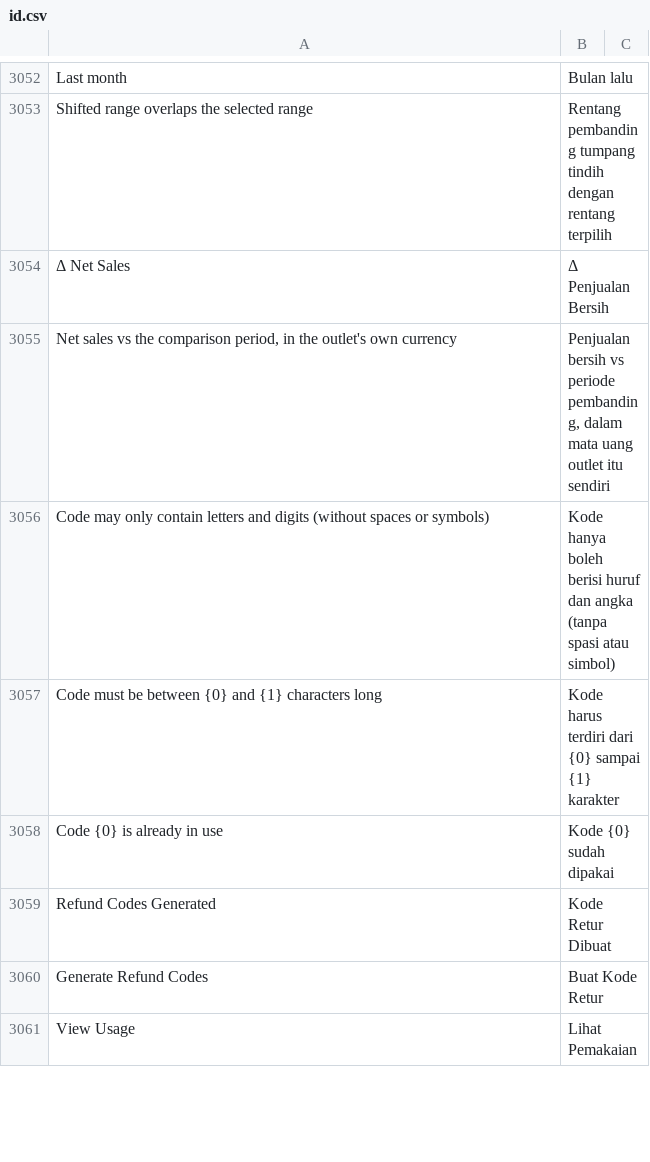
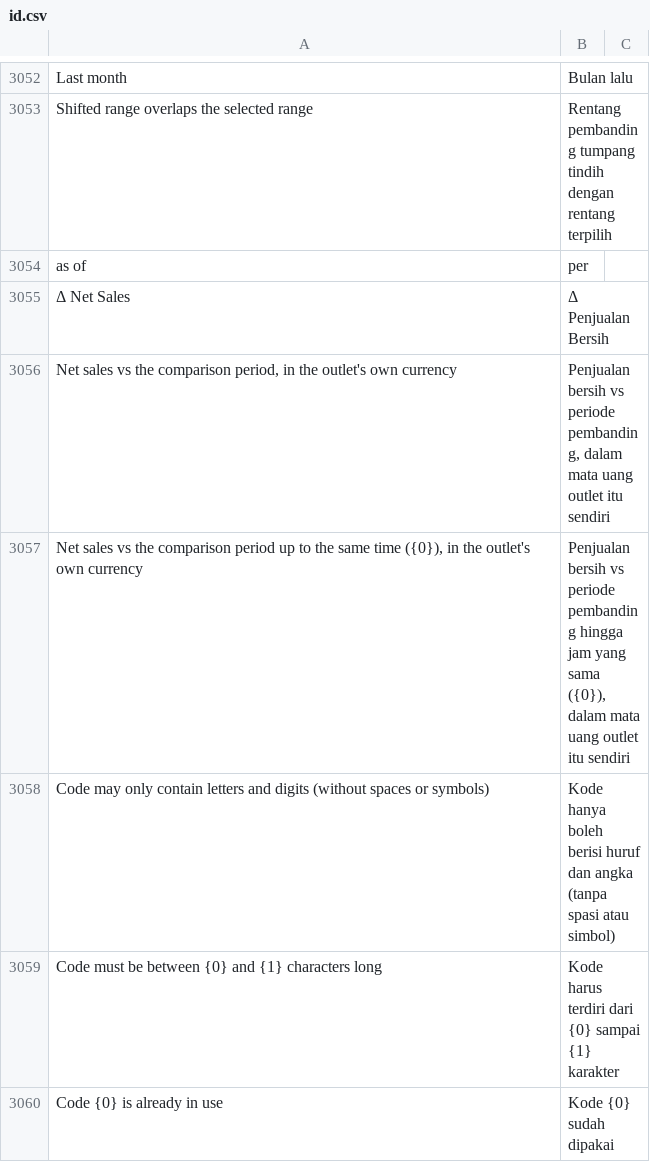
Before and after one commit to Muhayustrid/POSNext, a CSV file: pos_next/translations/id.csv, drawn as a sheet; only a part is shown, gaps mark what is left out; the shorter side is filled out with more unchanged rows; the diff names each change by its address in the sheet, - before the commit and + after, or states it on an @@ line.

Commit message:
feat(hq): perjelas label pembanding dan tampilkan jam cutoff

```diff
--- a/pos_next/translations/id.csv
+++ b/pos_next/translations/id.csv
+row 3054: as of | per
+row 3057: Net sales vs the comparison period up to the same time ({0}), in the outlet's own currency | Penjualan bersih vs periode pembanding hingga jam yang sama ({0}), dalam mata uang outlet itu sendiri
```
Also changed, not shown: 2 other files.
